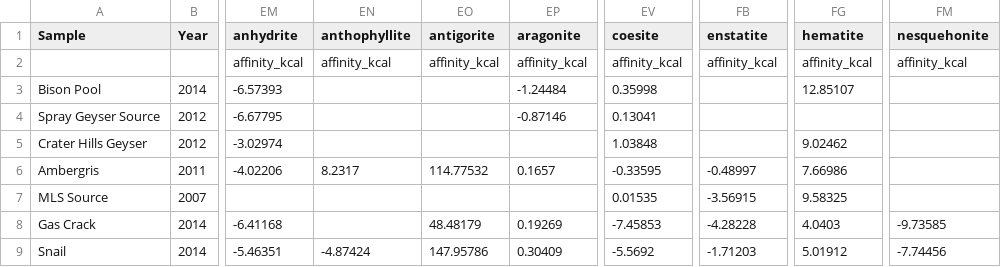
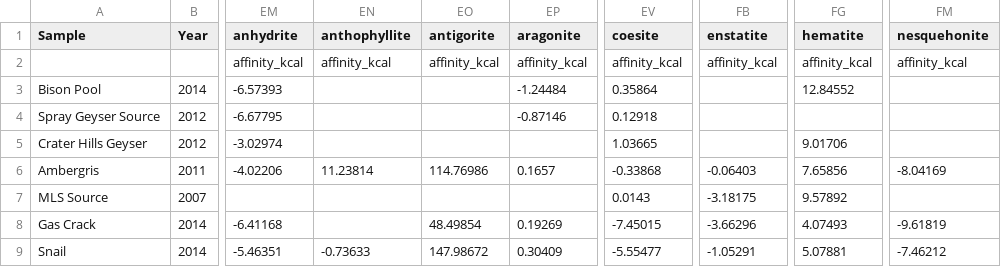
Before and after one commit to worm-portal/WORM-Library, a CSV file: 3-Aqueous-Speciation/4-Custom-Database/Minimal-Example/report.csv, drawn as a sheet; only a part is shown, gaps mark what is left out; the diff names each change by its address in the sheet, - before the commit and + after, or states it on an @@ line.

```diff
--- a/3-Aqueous-Speciation/4-Custom-Database/Minimal-Example/report.csv
+++ b/3-Aqueous-Speciation/4-Custom-Database/Minimal-Example/report.csv
-EV3 (coesite): 0.35998
+EV3 (coesite): 0.35864
-FG3 (hematite): 12.85107
+FG3 (hematite): 12.84552
-EV4 (coesite): 0.13041
+EV4 (coesite): 0.12918
-EV5 (coesite): 1.03848
+EV5 (coesite): 1.03665
-FG5 (hematite): 9.02462
+FG5 (hematite): 9.01706
-EN6 (anthophyllite): 8.2317
+EN6 (anthophyllite): 11.23814
-EO6 (antigorite): 114.77532
+EO6 (antigorite): 114.76986
-EV6 (coesite): -0.33595
+EV6 (coesite): -0.33868
-FB6 (enstatite): -0.48997
+FB6 (enstatite): -0.06403
-FG6 (hematite): 7.66986
+FG6 (hematite): 7.65856
-FM6 (nesquehonite): (empty)
+FM6 (nesquehonite): -8.04169
-EV7 (coesite): 0.01535
+EV7 (coesite): 0.0143
-FB7 (enstatite): -3.56915
+FB7 (enstatite): -3.18175
-FG7 (hematite): 9.58325
+FG7 (hematite): 9.57892
-EO8 (antigorite): 48.48179
+EO8 (antigorite): 48.49854
-EV8 (coesite): -7.45853
+EV8 (coesite): -7.45015
-FB8 (enstatite): -4.28228
+FB8 (enstatite): -3.66296
-FG8 (hematite): 4.0403
+FG8 (hematite): 4.07493
-FM8 (nesquehonite): -9.73585
+FM8 (nesquehonite): -9.61819
-EN9 (anthophyllite): -4.87424
+EN9 (anthophyllite): -0.73633
-EO9 (antigorite): 147.95786
+EO9 (antigorite): 147.98672
-EV9 (coesite): -5.5692
+EV9 (coesite): -5.55477
-FB9 (enstatite): -1.71203
+FB9 (enstatite): -1.05291
-FG9 (hematite): 5.01912
+FG9 (hematite): 5.07881
-FM9 (nesquehonite): -7.74456
+FM9 (nesquehonite): -7.46212
```
Also changed, not shown: 3-Aqueous-Speciation/1-Introduction-to-Aq-Speciation/leong_report.csv, 3-Aqueous-Speciation/4-Custom-Database/1-Introduction/granite0report.csv, 18 other files.
